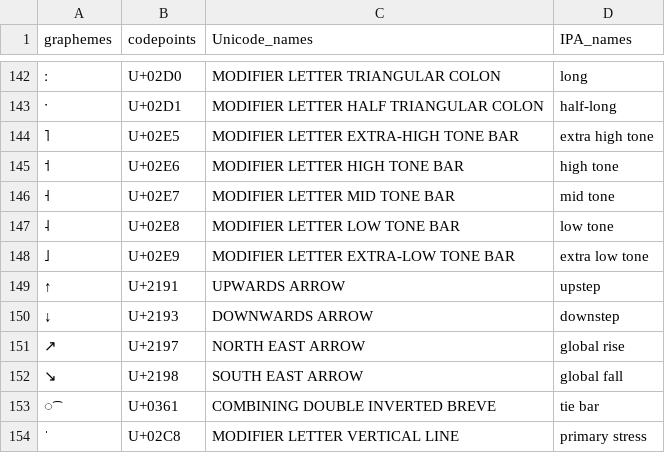
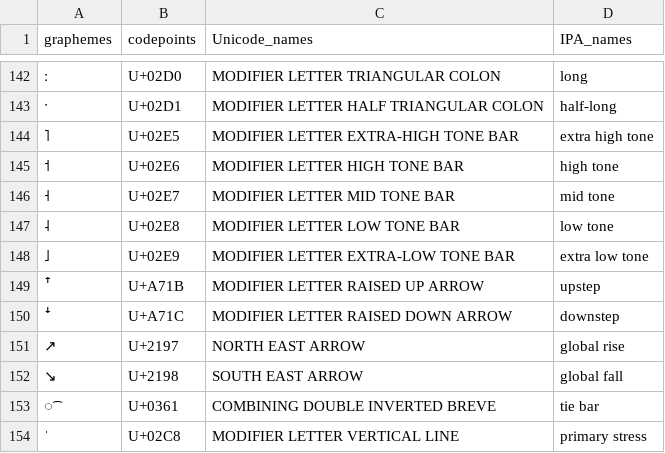
Before and after one commit to unicode-cookbook/cookbook, a TSV file: profiles/strictIPA2005_codepoints.tsv, drawn as a sheet; only a part is shown, gaps mark what is left out; removed rows and columns are numbered as before the commit, all else as after; the diff names each change by its address in the sheet, - before the commit and + after, or states it on an @@ line.

Commit message:
updated handling of arrows, and changed codepoints
see wikipedia proposals: https://en.wikipedia.org/wiki/Upstep

```diff
--- a/profiles/strictIPA2005_codepoints.tsv
+++ b/profiles/strictIPA2005_codepoints.tsv
-row 149: ↑ | U+2191 | UPWARDS ARROW | upstep
-row 150: ↓ | U+2193 | DOWNWARDS ARROW | downstep
+row 149: ꜛ | U+A71B | MODIFIER LETTER RAISED UP ARROW | upstep
+row 150: ꜜ | U+A71C | MODIFIER LETTER RAISED DOWN ARROW | downstep
```
Also changed, not shown: profiles/strictIPA2005_graphemes.tsv, 7 other files.
